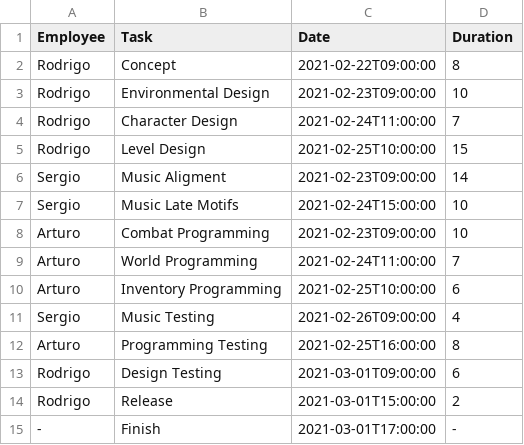
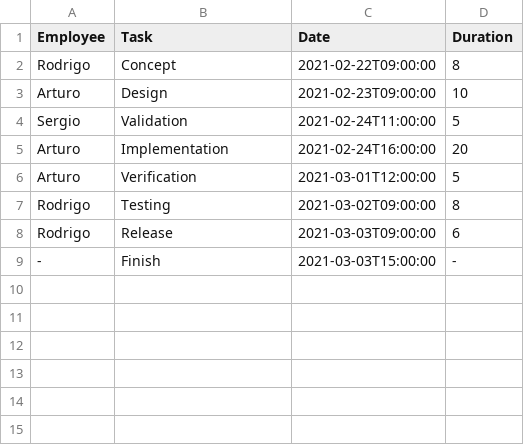
Before and after one commit to DigitalRodri/TFG, a CSV file: Concept-0/Solution.csv, drawn as a sheet.

```diff
--- a/Concept-0/Solution.csv
+++ b/Concept-0/Solution.csv
@@ -2,14 +2,8 @@ Employee,Task,Date,Duration
 Rodrigo,Concept,2021-02-22T09:00:00,8
-Rodrigo,Environmental Design,2021-02-23T09:00:00,10
-Rodrigo,Character Design,2021-02-24T11:00:00,7
-Rodrigo,Level Design,2021-02-25T10:00:00,15
-Sergio,Music Aligment,2021-02-23T09:00:00,14
-Sergio,Music Late Motifs,2021-02-24T15:00:00,10
-Arturo,Combat Programming,2021-02-23T09:00:00,10
-Arturo,World Programming,2021-02-24T11:00:00,7
-Arturo,Inventory Programming,2021-02-25T10:00:00,6
-Sergio,Music Testing,2021-02-26T09:00:00,4
-Arturo,Programming Testing,2021-02-25T16:00:00,8
-Rodrigo,Design Testing,2021-03-01T09:00:00,6
-Rodrigo,Release,2021-03-01T15:00:00,2
--,Finish,2021-03-01T17:00:00,-
+Arturo,Design,2021-02-23T09:00:00,10
+Sergio,Validation,2021-02-24T11:00:00,5
+Arturo,Implementation,2021-02-24T16:00:00,20
+Arturo,Verification,2021-03-01T12:00:00,5
+Rodrigo,Testing,2021-03-02T09:00:00,8
+Rodrigo,Release,2021-03-03T09:00:00,6
+-,Finish,2021-03-03T15:00:00,-
```
Also changed, not shown: 12 other files.
